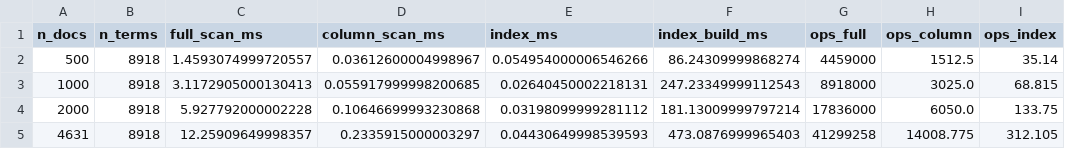
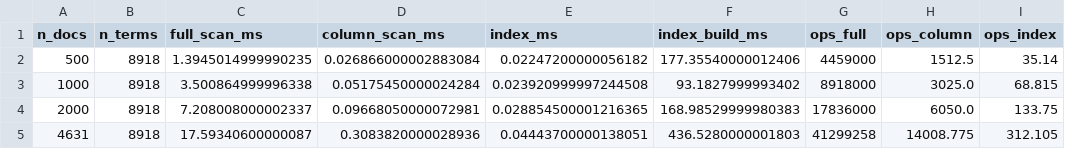
Before and after one commit to feelosophysics/codsaid, a CSV file: 02_Advanced/A4-1/outputs/index_benchmark.csv, drawn as a sheet; only a part is shown; the diff names each change by its address in the sheet, - before the commit and + after, or states it on an @@ line.

Commit message:
docs(a4-1): add learning guides and align benchmark report

```diff
--- a/02_Advanced/A4-1/outputs/index_benchmark.csv
+++ b/02_Advanced/A4-1/outputs/index_benchmark.csv
-C2 (full_scan_ms): 1.4593074999720557
+C2 (full_scan_ms): 1.3945014999990235
-D2 (column_scan_ms): 0.03612600004998967
+D2 (column_scan_ms): 0.026866000002883084
-E2 (index_ms): 0.054954000006546266
+E2 (index_ms): 0.02247200000056182
-F2 (index_build_ms): 86.24309999868274
+F2 (index_build_ms): 177.35540000012406
-C3 (full_scan_ms): 3.1172905000130413
+C3 (full_scan_ms): 3.500864999996338
-D3 (column_scan_ms): 0.055917999998200685
+D3 (column_scan_ms): 0.05175450000024284
-E3 (index_ms): 0.02640450002218131
+E3 (index_ms): 0.023920999997244508
-F3 (index_build_ms): 247.23349999112543
+F3 (index_build_ms): 93.1827999993402
-C4 (full_scan_ms): 5.927792000002228
+C4 (full_scan_ms): 7.208008000002337
-D4 (column_scan_ms): 0.10646699993230868
+D4 (column_scan_ms): 0.09668050000072981
-E4 (index_ms): 0.03198099999281112
+E4 (index_ms): 0.028854500001216365
-F4 (index_build_ms): 181.13009999797214
+F4 (index_build_ms): 168.98529999980383
-C5 (full_scan_ms): 12.25909649998357
+C5 (full_scan_ms): 17.59340600000087
-D5 (column_scan_ms): 0.2335915000003297
+D5 (column_scan_ms): 0.3083820000028936
-E5 (index_ms): 0.04430649998539593
+E5 (index_ms): 0.04443700000138051
-F5 (index_build_ms): 473.0876999965403
+F5 (index_build_ms): 436.5280000001803
```
Also changed, not shown: 26 other files.
